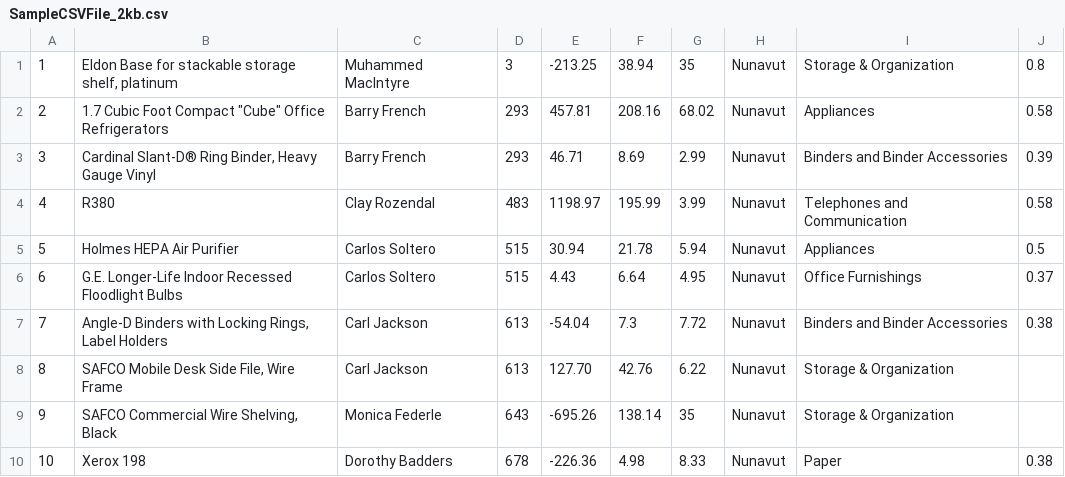
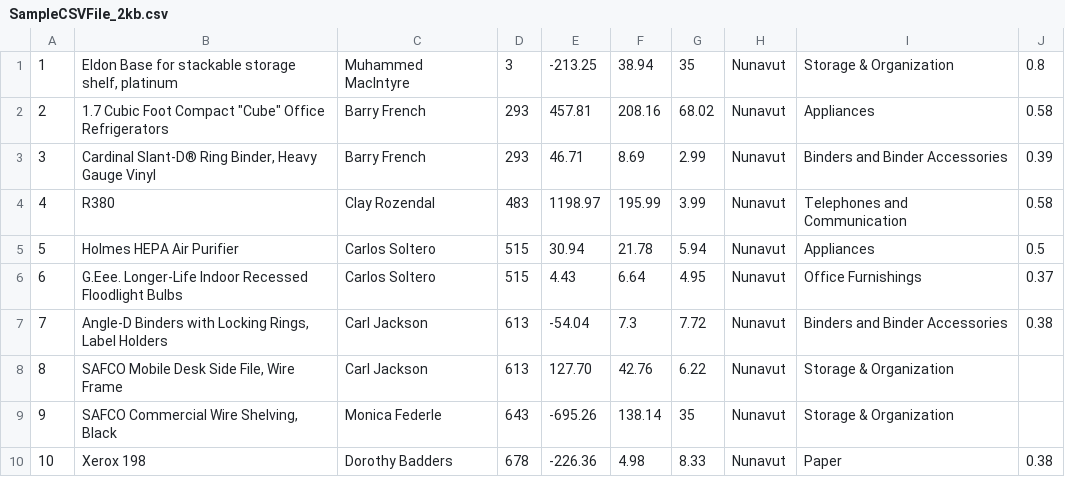
Before and after one commit to VidhiJMehta/veryable-frontend-take-home, a CSV file: SampleCSVFile_2kb.csv, drawn as a sheet; the diff names each change by its address in the sheet, - before the commit and + after, or states it on an @@ line.

Commit message:
Update SampleCSVFile_2kb.csv

```diff
--- a/SampleCSVFile_2kb.csv
+++ b/SampleCSVFile_2kb.csv
-B6: G.E. Longer-Life Indoor…
+B6: G.Eee. Longer-Life Indoor…
```
